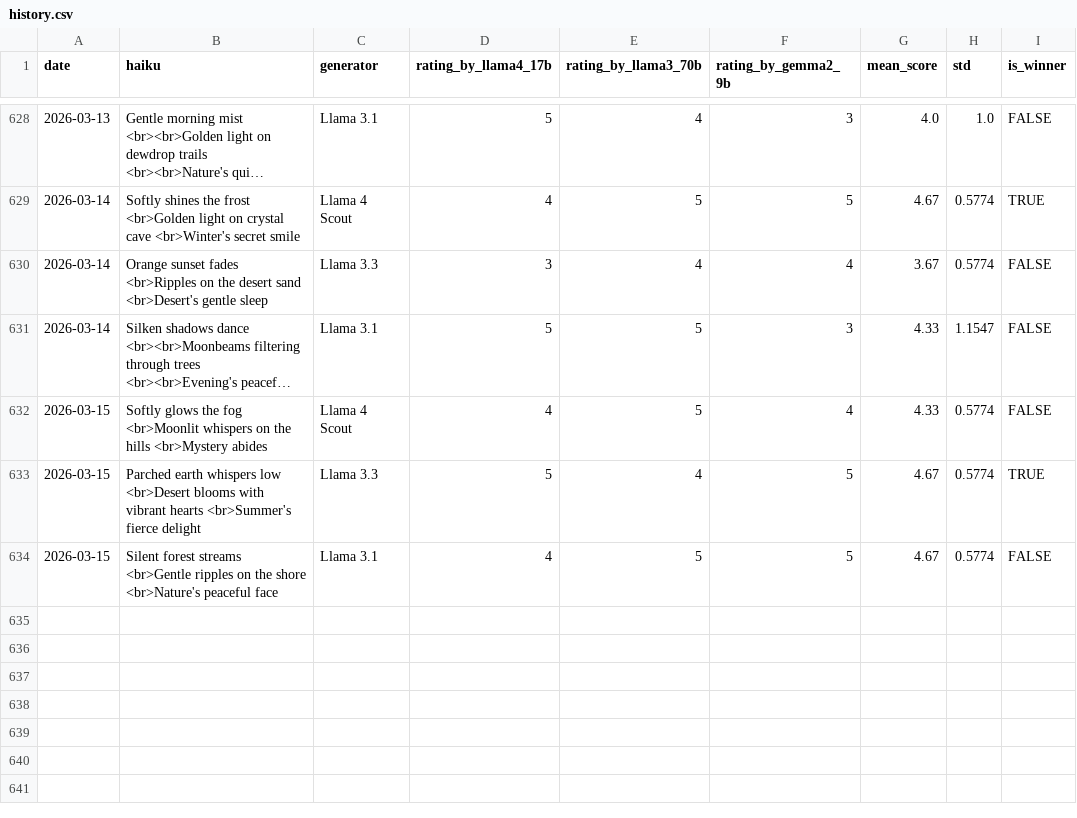
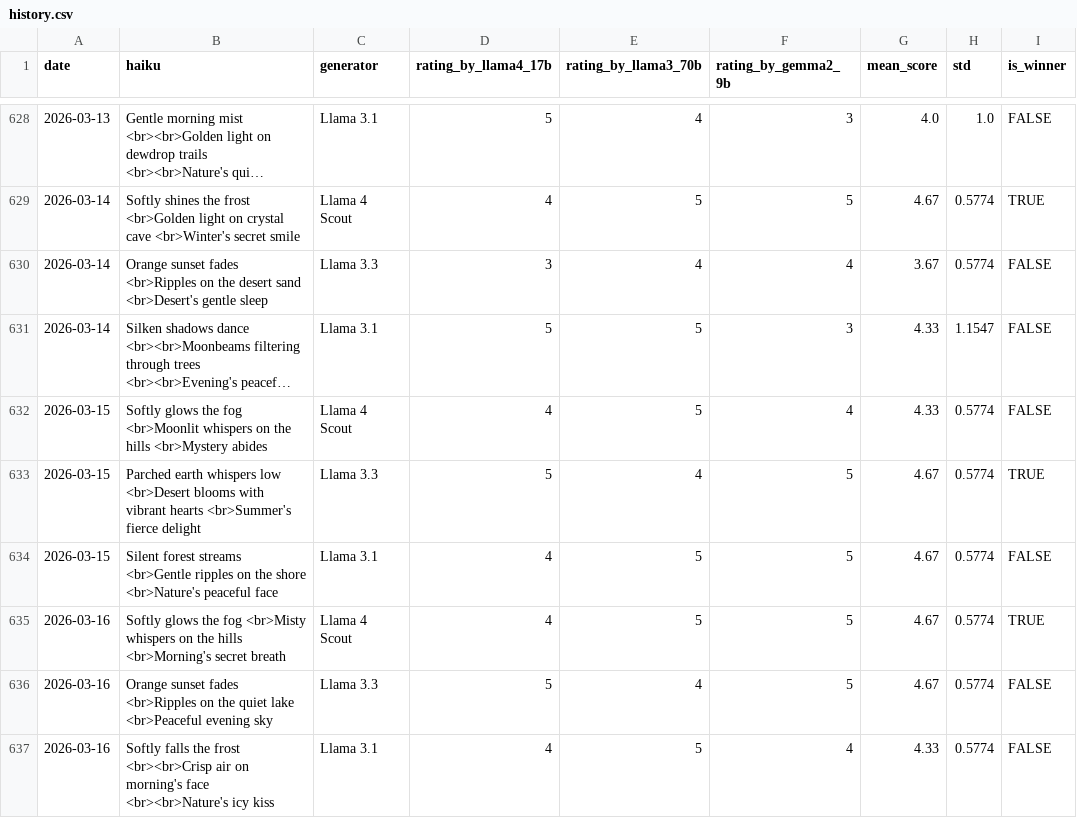
Before and after one commit to abeljohny/abeljohny, a CSV file: assets/history.csv, drawn as a sheet; only a part is shown, gaps mark what is left out; long unchanged cells end in …; the diff names each change by its address in the sheet, - before the commit and + after, or states it on an @@ line.

```diff
--- a/assets/history.csv
+++ b/assets/history.csv
+row 635: 2026-03-16 | Softly glows the fog <br>Misty whispers on the hills <br>Morning's secret breath | Llama 4 Scout | 4 | 5 | 5 | 4.67 | 0.5774 | TRUE
+row 636: 2026-03-16 | Orange sunset fades <br>Ripples on the quiet lake <br>Peaceful evening sky | Llama 3.3 | 5 | 4 | 5 | 4.67 | 0.5774 | FALSE
+row 637: 2026-03-16 | Softly falls the frost <br><br>Crisp air on morning's face <br><br>Nature's icy kiss | Llama 3.1 | 4 | 5 | 4 | 4.33 | 0.5774 | FALSE
```
Also changed, not shown: 2 other files.
